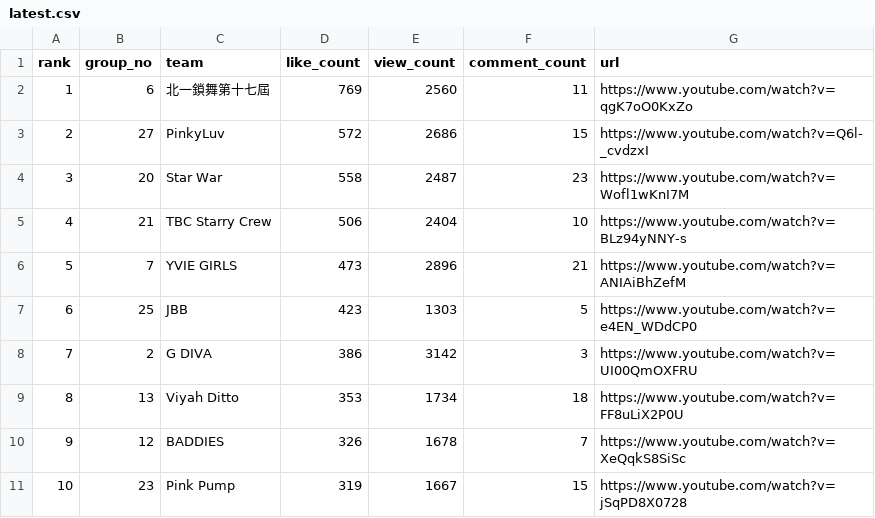
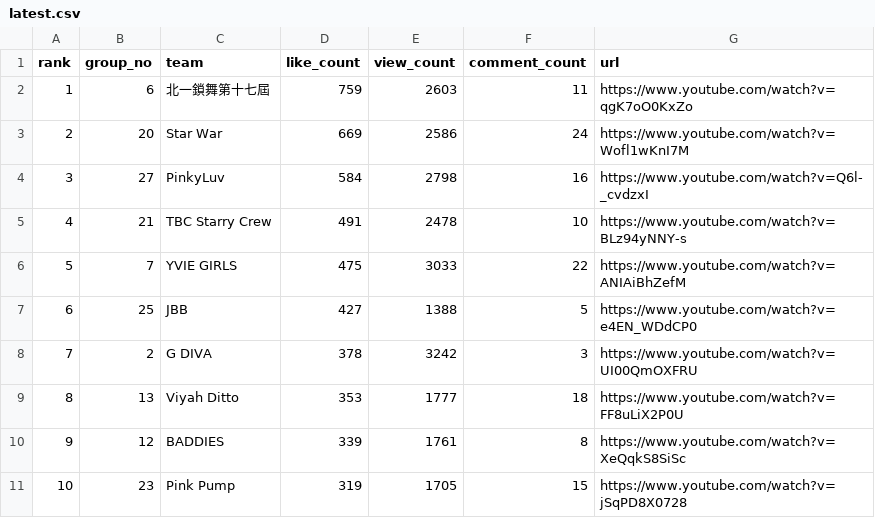
Before and after one commit to redyjohn/youtubecount, a CSV file: output/latest.csv, drawn as a sheet; only a part is shown; the diff covers the shown part only.

```diff
--- a/output/latest.csv
+++ b/output/latest.csv
@@ -1,11 +1,11 @@
 rank,group_no,team,like_count,view_count,comment_count,url
-1,6,北一鎖舞第十七屆,769,2560,11,https://www.youtube.com/watch?v=qgK7oO0KxZo
-2,27,PinkyLuv,572,2686,15,https://www.youtube.com/watch?v=Q6l-_cvdzxI
-3,20,Star War,558,2487,23,https://www.youtube.com/watch?v=Wofl1wKnI7M
-4,21,TBC Starry Crew,506,2404,10,https://www.youtube.com/watch?v=BLz94yNNY-s
-5,7,YVIE GIRLS,473,2896,21,https://www.youtube.com/watch?v=ANIAiBhZefM
-6,25,JBB,423,1303,5,https://www.youtube.com/watch?v=e4EN_WDdCP0
-7,2,G DIVA,386,3142,3,https://www.youtube.com/watch?v=UI00QmOXFRU
-8,13,Viyah Ditto,353,1734,18,https://www.youtube.com/watch?v=FF8uLiX2P0U
-9,12,BADDIES,326,1678,7,https://www.youtube.com/watch?v=XeQqkS8SiSc
-10,23,Pink Pump,319,1667,15,https://www.youtube.com/watch?v=jSqPD8X0728
+1,6,北一鎖舞第十七屆,759,2603,11,https://www.youtube.com/watch?v=qgK7oO0KxZo
+2,20,Star War,669,2586,24,https://www.youtube.com/watch?v=Wofl1wKnI7M
+3,27,PinkyLuv,584,2798,16,https://www.youtube.com/watch?v=Q6l-_cvdzxI
+4,21,TBC Starry Crew,491,2478,10,https://www.youtube.com/watch?v=BLz94yNNY-s
+5,7,YVIE GIRLS,475,3033,22,https://www.youtube.com/watch?v=ANIAiBhZefM
+6,25,JBB,427,1388,5,https://www.youtube.com/watch?v=e4EN_WDdCP0
+7,2,G DIVA,378,3242,3,https://www.youtube.com/watch?v=UI00QmOXFRU
+8,13,Viyah Ditto,353,1777,18,https://www.youtube.com/watch?v=FF8uLiX2P0U
+9,12,BADDIES,339,1761,8,https://www.youtube.com/watch?v=XeQqkS8SiSc
+10,23,Pink Pump,319,1705,15,https://www.youtube.com/watch?v=jSqPD8X0728
```
Also changed, not shown: 52 edited cells elsewhere in this file, docs/latest.csv, 4 other files.
